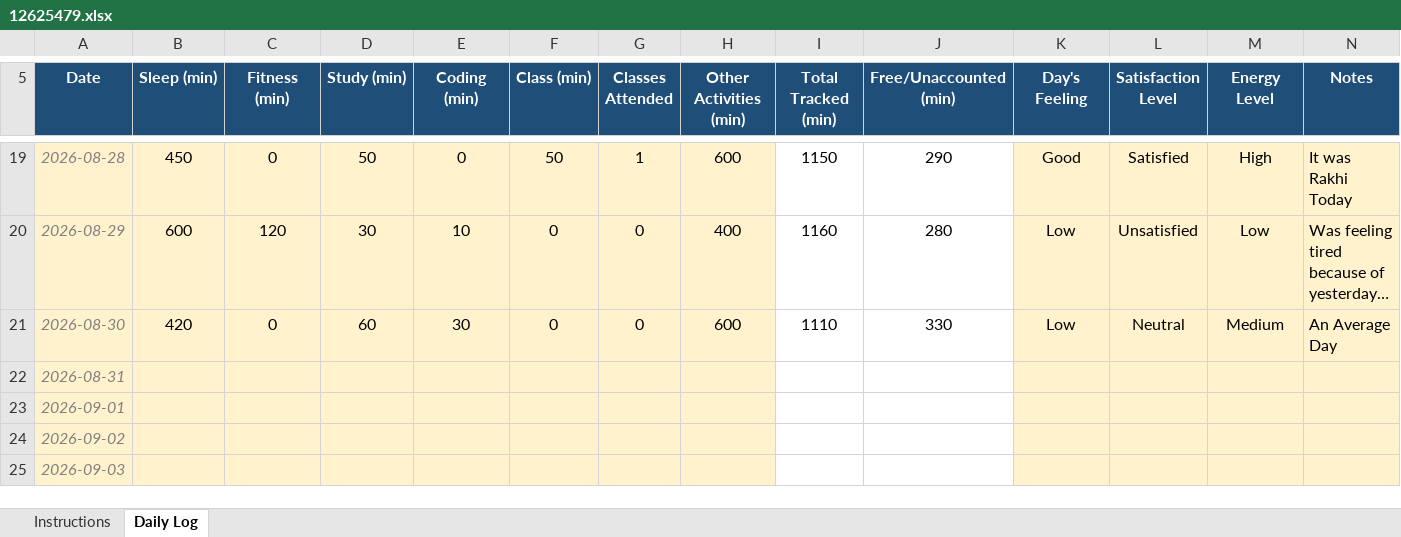
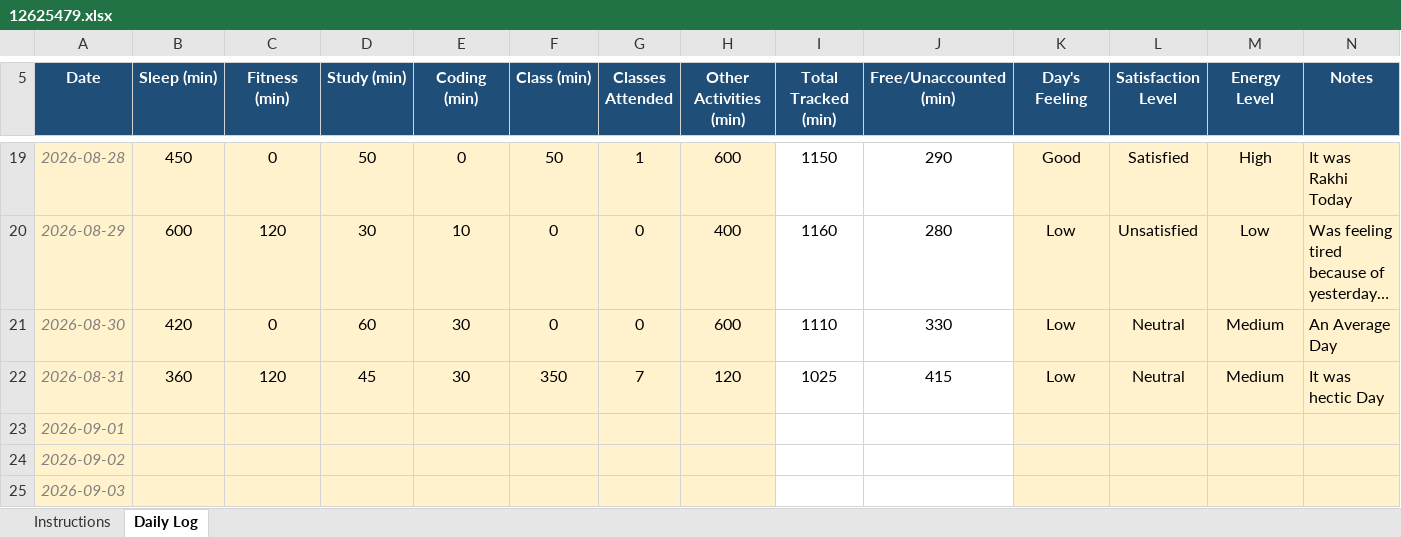
Before and after one commit to Meharjot29/CAP-776, an Excel workbook: 12625479.xlsx, sheet Daily Log, drawn as a sheet; only a part is shown, gaps mark what is left out; long unchanged cells end in …; values as stored, in another font and other column widths than the file's, no borders; conditional formats not drawn; the diff names each change by its address in the sheet, - before the commit and + after, or states it on an @@ line.

Commit message:
first commit

```diff
--- a/12625479.xlsx (sheet Daily Log)
+++ b/12625479.xlsx (sheet Daily Log)
-B22 (Sleep (min)): (empty)
+B22 (Sleep (min)): 360
-C22 (Fitness (min)): (empty)
+C22 (Fitness (min)): 120
-D22 (Study (min)): (empty)
+D22 (Study (min)): 45
-E22 (Coding (min)): (empty)
+E22 (Coding (min)): 30
-F22 (Class (min)): (empty)
+F22 (Class (min)): 350
-G22 (Classes Attended): (empty)
+G22 (Classes Attended): 7
-H22 (Other Activities (min)): (empty)
+H22 (Other Activities (min)): 120
-I22 (Total Tracked (min)): (empty)
+I22 (Total Tracked (min)): 1025
-J22 (Free/Unaccounted (min)): (empty)
+J22 (Free/Unaccounted (min)): 415
-K22 (Day's Feeling): (empty)
+K22 (Day's Feeling): Low
-L22 (Satisfaction Level): (empty)
+L22 (Satisfaction Level): Neutral
-M22 (Energy Level): (empty)
+M22 (Energy Level): Medium
-N22 (Notes): (empty)
+N22 (Notes): It was hectic Day
```
